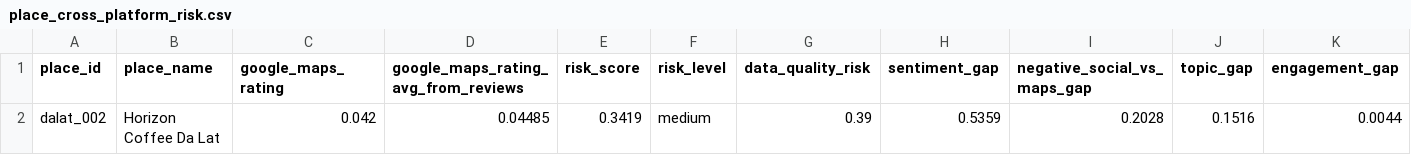
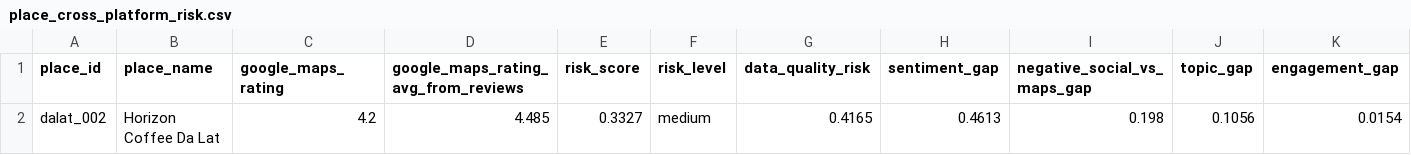
Before and after one commit to its-dl-time/dalat_authentrail, a CSV file: data_pipeline/data/processed/cross_platform/place_cross_platform_risk.csv, drawn as a sheet; only a part is shown; removed rows and columns are numbered as before the commit, all else as after; rows hold the shown columns only; the diff names each change by its address in the sheet, - before the commit and + after, or states it on an @@ line.

```diff
--- a/data_pipeline/data/processed/cross_platform/place_cross_platform_risk.csv
+++ b/data_pipeline/data/processed/cross_platform/place_cross_platform_risk.csv
-row 2: dalat_002 | Horizon Coffee Da Lat | 0.042 | 0.04485 | 0.3419 | medium | 0.39 | 0.5359 | 0.2028 | 0.1516 | 0.0044
+row 2: dalat_002 | Horizon Coffee Da Lat | 4.2 | 4.485 | 0.3327 | medium | 0.4165 | 0.4613 | 0.198 | 0.1056 | 0.0154
```
Also changed, not shown: data_pipeline/data/processed/cross_platform/place_platform_summary.csv, data_pipeline/data/processed/cross_platform/place_review_trust_summary.csv, 16 other files.
